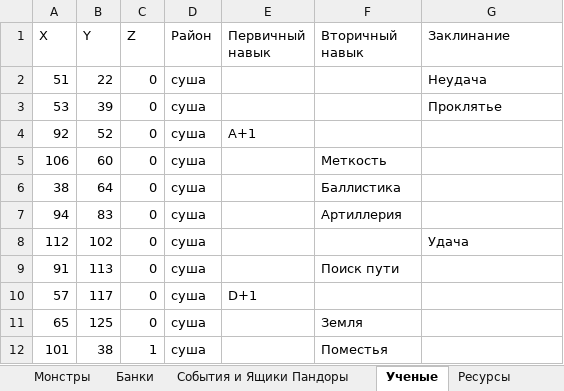
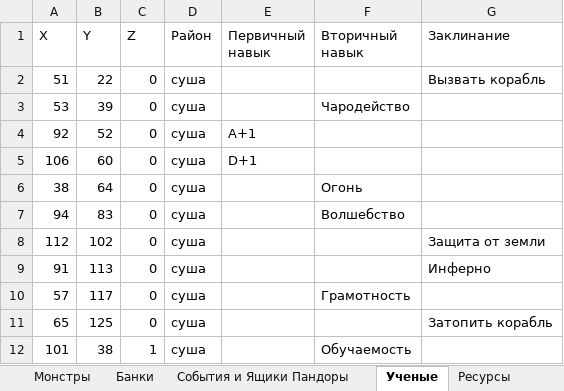
Before and after one commit to AlexZ98765/H3save_reader, an Excel workbook: examples/Myth and Legend.h3m/prt/0000.xlsx, sheet Ученые, drawn as a sheet; values as stored, in another font and other column widths than the file's, no borders; the diff names each change by its address in the sheet, - before the commit and + after, or states it on an @@ line.

```diff
--- a/examples/Myth and Legend.h3m/prt/0000.xlsx (sheet Ученые)
+++ b/examples/Myth and Legend.h3m/prt/0000.xlsx (sheet Ученые)
-G2 (Заклинание): Неудача
+G2 (Заклинание): Вызвать корабль
-F3 (Вторичный навык): (empty)
+F3 (Вторичный навык): Чародейство
-G3 (Заклинание): Проклятье
+G3 (Заклинание): (empty)
-E5 (Первичный навык): (empty)
+E5 (Первичный навык): D+1
-F5 (Вторичный навык): Меткость
+F5 (Вторичный навык): (empty)
-F6 (Вторичный навык): Баллистика
+F6 (Вторичный навык): Огонь
-F7 (Вторичный навык): Артиллерия
+F7 (Вторичный навык): Волшебство
-G8 (Заклинание): Удача
+G8 (Заклинание): Защита от земли
-F9 (Вторичный навык): Поиск пути
+F9 (Вторичный навык): (empty)
-G9 (Заклинание): (empty)
+G9 (Заклинание): Инферно
-E10 (Первичный навык): D+1
+E10 (Первичный навык): (empty)
-F10 (Вторичный навык): (empty)
+F10 (Вторичный навык): Грамотность
-F11 (Вторичный навык): Земля
+F11 (Вторичный навык): (empty)
-G11 (Заклинание): (empty)
+G11 (Заклинание): Затопить корабль
-F12 (Вторичный навык): Поместья
+F12 (Вторичный навык): Обучаемость
```
Also changed, not shown: sheet Все Заклы, sheet Опыт, sheet Города, sheet Монстры, sheet Ресурсы, sheet Все Арты, 14 more sheets, other sheet tabs, hidden cells, 10 other files.
